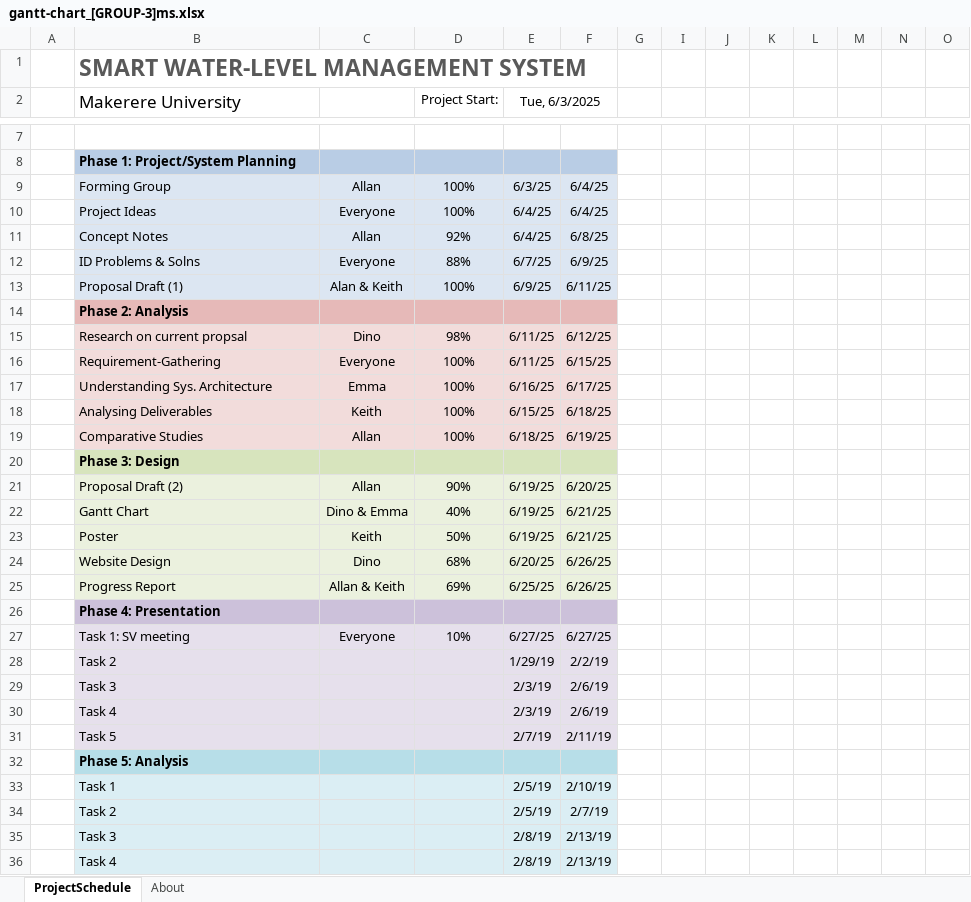
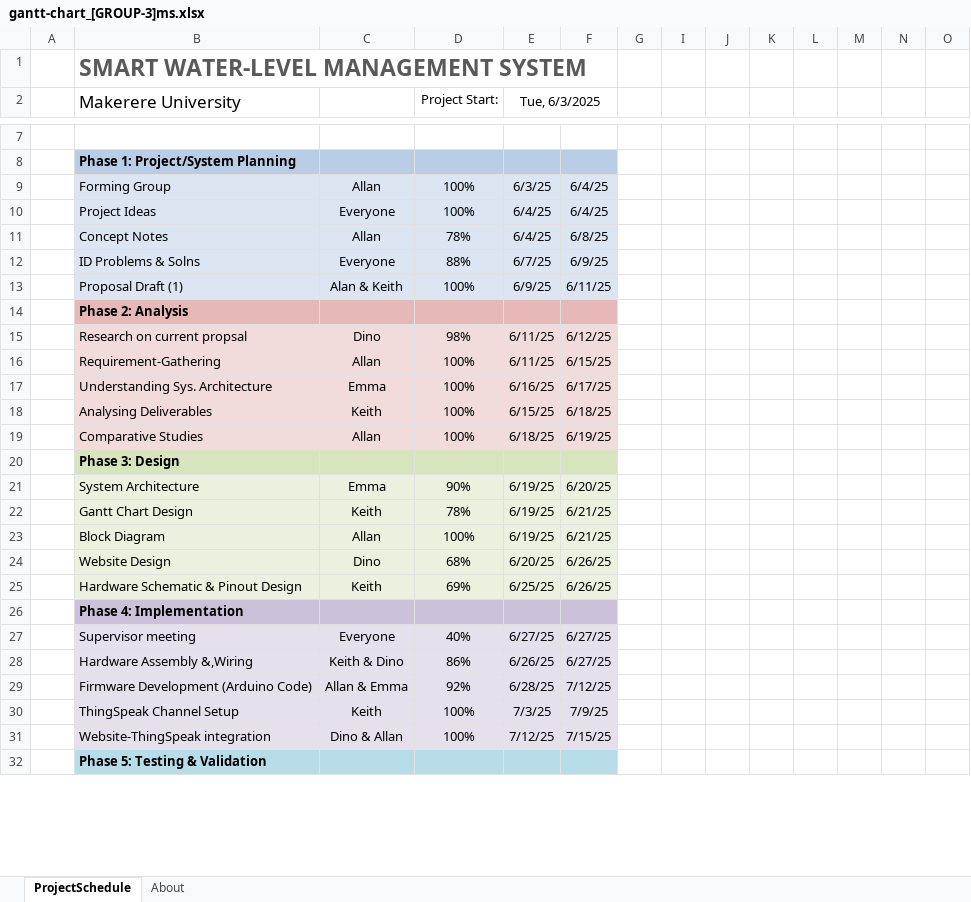
Before and after one commit to Chigozieallanie/Smart-Water-Level-Monitoring-System, an Excel workbook: documentation/gantt-chart_[GROUP-3]ms.xlsx, sheet ProjectSchedule, drawn as a sheet; only a part is shown, gaps mark what is left out; values as stored, in another font and other column widths than the file's, no borders; conditional formats not drawn; removed rows and columns are numbered as before the commit, all else as after; rows hold the shown columns only; the diff covers the shown part only; the diff names each change by its address in the sheet, - before the commit and + after, or states it on an @@ line.

```diff
--- a/documentation/gantt-chart_[GROUP-3]ms.xlsx (sheet ProjectSchedule)
+++ b/documentation/gantt-chart_[GROUP-3]ms.xlsx (sheet ProjectSchedule)
-D11 (Project Start:): 92%
+D11 (Project Start:): 78%
-C16: Everyone
+C16: Allan
-B21 (Makerere University): Proposal Draft (2)
+B21 (Makerere University): System Architecture
-C21: Allan
+C21: Emma
-row 22:  | Gantt Chart | Dino & Emma | 40% | 6/19/25 | 6/21/25
-B22 (Makerere University): Poster
+B22 (Makerere University): Gantt Chart Design
-D22 (Project Start:): 50%
+D22 (Project Start:): 78%
+row 23:  | Block Diagram | Allan | 100% | 6/19/25 | 6/21/25
-B25 (Makerere University): Progress Report
+B25 (Makerere University): Hardware Schematic & Pinout Design
-C25: Allan & Keith
+C25: Keith
-B26 (Makerere University): Phase 4: Presentation
+B26 (Makerere University): Phase 4: Implementation
-B27 (Makerere University): Task 1: SV meeting
+B27 (Makerere University): Supervisor meeting
-D27 (Project Start:): 10%
+D27 (Project Start:): 40%
-row 28:  | Task 2 |  |  | 1/29/19 | 2/2/19
-row 29:  | Task 3 |  |  | 2/3/19 | 2/6/19
-row 30:  | Task 4 |  |  | 2/3/19 | 2/6/19
-row 31:  | Task 5 |  |  | 2/7/19 | 2/11/19
+row 28:  | Hardware Assembly &,Wiring | Keith & Dino | 86% | 6/26/25 | 6/27/25
+row 29:  | Firmware Development (Arduino Code) | Allan & Emma | 92% | 6/28/25 | 7/12/25
+row 30:  | ThingSpeak Channel Setup | Keith | 100% | 7/3/25 | 7/9/25
+row 31:  | Website-ThingSpeak integration | Dino & Allan | 100% | 7/12/25 | 7/15/25
-B32 (Makerere University): Phase 5: Analysis
+B32 (Makerere University): Phase 5: Testing & Validation
-row 33:  | Task 1 |  |  | 2/5/19 | 2/10/19
-row 34:  | Task 2 |  |  | 2/5/19 | 2/7/19
-row 35:  | Task 3 |  |  | 2/8/19 | 2/13/19
-row 36:  | Task 4 |  |  | 2/8/19 | 2/13/19
```
Also changed, not shown: 12 added rows, 2 removed rows and 1 edited cell elsewhere in this sheet, hidden cells, 13 other files.
